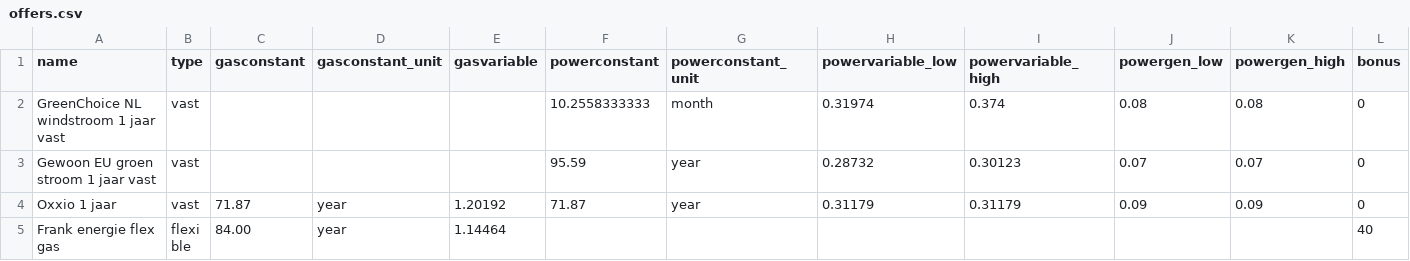
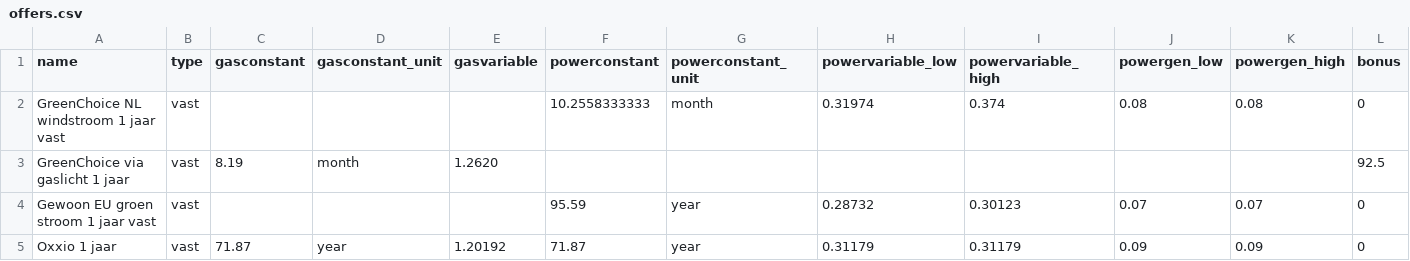
Before and after one commit to Sebastiaan-Alvarez-Rodriguez/Energy-Comparator, a CSV file: offers.csv, drawn as a sheet; only a part is shown; the shorter side is filled out with more unchanged rows; the diff names each change by its address in the sheet, - before the commit and + after, or states it on an @@ line.

Commit message:
Added simple filtering, fixed offers

```diff
--- a/offers.csv
+++ b/offers.csv
+row 3: GreenChoice via gaslicht 1 jaar | vast | 8.19 | month | 1.2620 |  |  |  |  |  |  | 92.5
```
Also changed, not shown: 2 other files.
